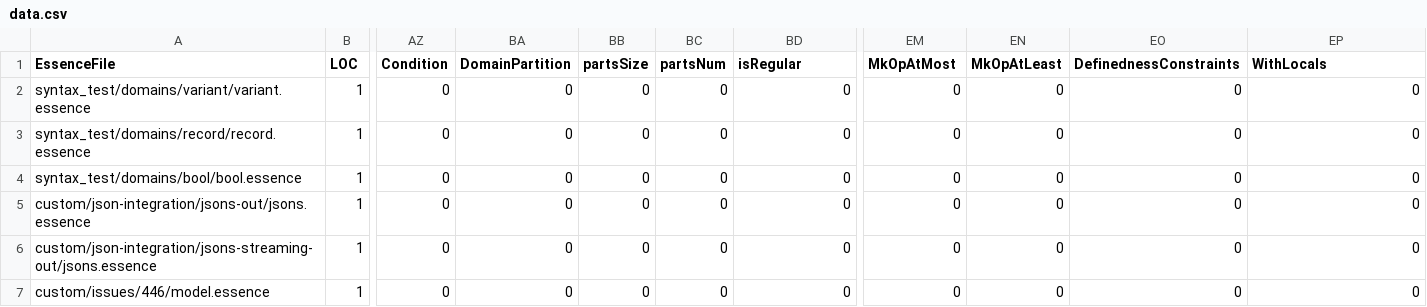
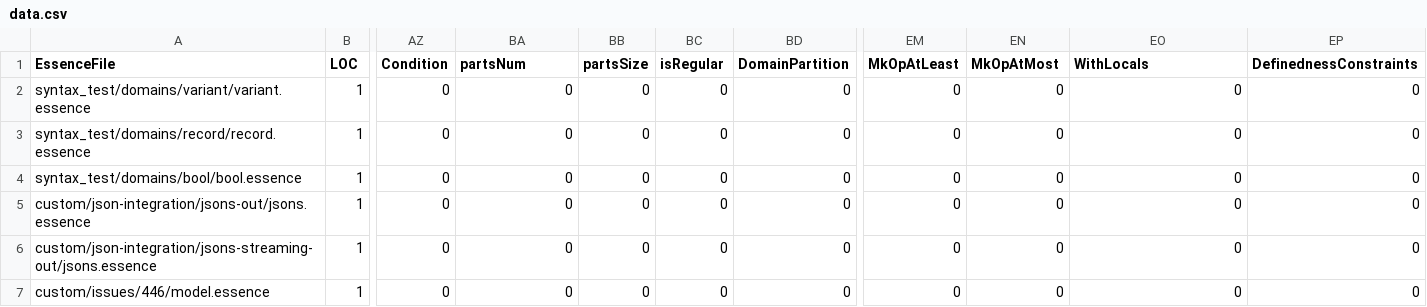
Before and after one commit to hecent/conjure-oxide, a CSV file: tools/essence-feature-usage-stats/data.csv, drawn as a sheet; only a part is shown, gaps mark what is left out; the diff names each change by its address in the sheet, - before the commit and + after, or states it on an @@ line.

Commit message:
Actions: Deploy the essence features usage table 🚀

```diff
--- a/tools/essence-feature-usage-stats/data.csv
+++ b/tools/essence-feature-usage-stats/data.csv
-BA1: DomainPartition
+BA1: partsNum
-BC1: partsNum
+BC1: isRegular
-BD1: isRegular
+BD1: DomainPartition
-EM1: MkOpAtMost
+EM1: MkOpAtLeast
-EN1: MkOpAtLeast
+EN1: MkOpAtMost
-EO1: DefinednessConstraints
+EO1: WithLocals
-EP1: WithLocals
+EP1: DefinednessConstraints
```
Also changed, not shown: 1 other file.
